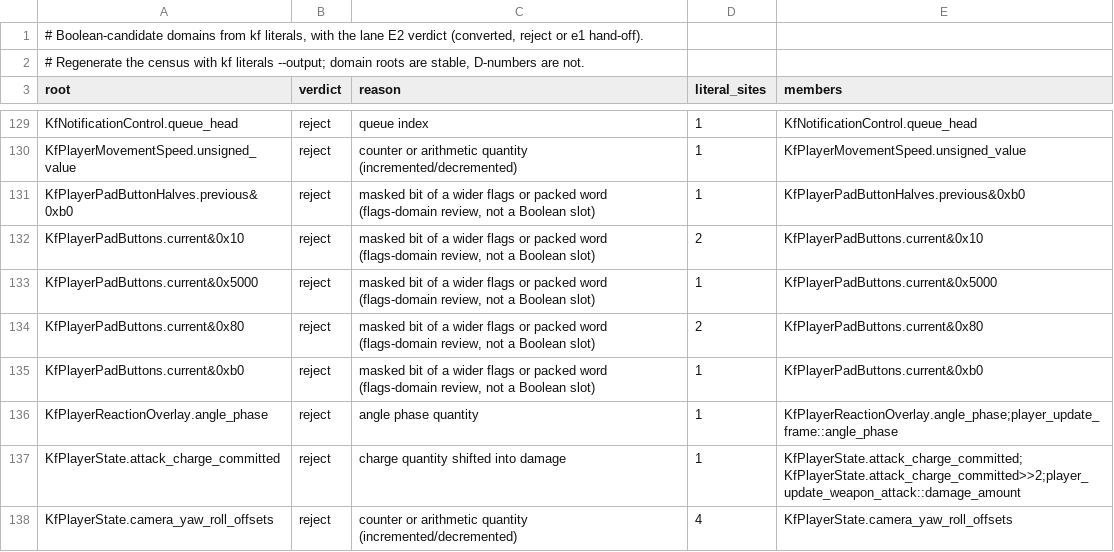
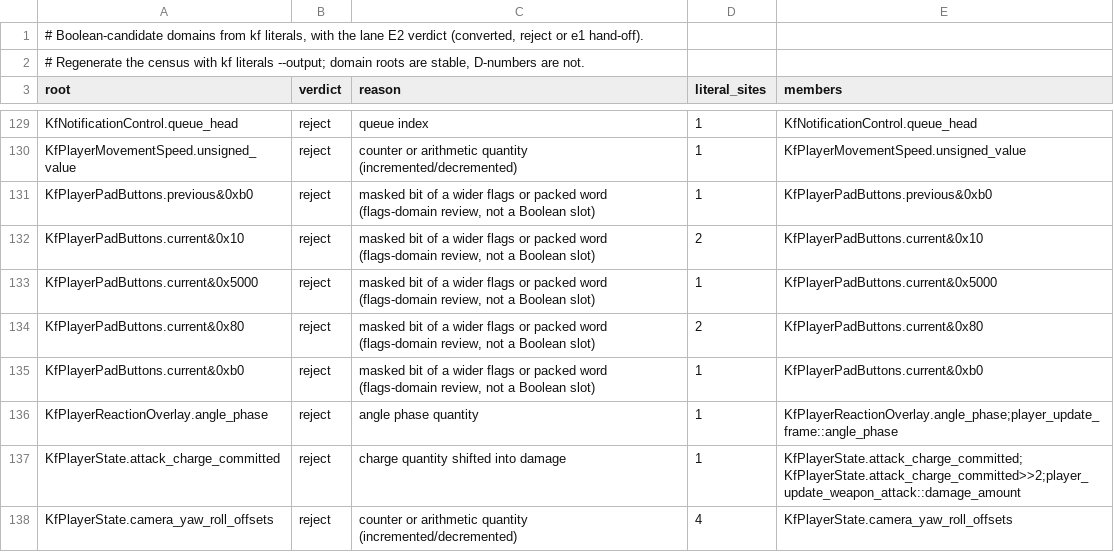
Before and after one commit to Voicedrew11/kings-field-2-decomp, a TSV file: docs/boolean-domain-review.tsv, drawn as a sheet; only a part is shown, gaps mark what is left out.

```diff
--- a/docs/boolean-domain-review.tsv
+++ b/docs/boolean-domain-review.tsv
@@ -130,3 +130,3 @@ KfNotificationControl.queue_head	reject	queue index	1	KfNotificationControl.queu
 KfPlayerMovementSpeed.unsigned_value	reject	counter or arithmetic quantity (incremented/decremented)	1	KfPlayerMovementSpeed.unsigned_value
-KfPlayerPadButtonHalves.previous&0xb0	reject	masked bit of a wider flags or packed word (flags-domain review, not a Boolean slot)	1	KfPlayerPadButtonHalves.previous&0xb0
+KfPlayerPadButtons.previous&0xb0	reject	masked bit of a wider flags or packed word (flags-domain review, not a Boolean slot)	1	KfPlayerPadButtons.previous&0xb0
 KfPlayerPadButtons.current&0x10	reject	masked bit of a wider flags or packed word (flags-domain review, not a Boolean slot)	2	KfPlayerPadButtons.current&0x10
```
Also changed, not shown: config/cleanliness/readability-baseline.tsv, config/retail/structure_fields.tsv, 4 other files.
